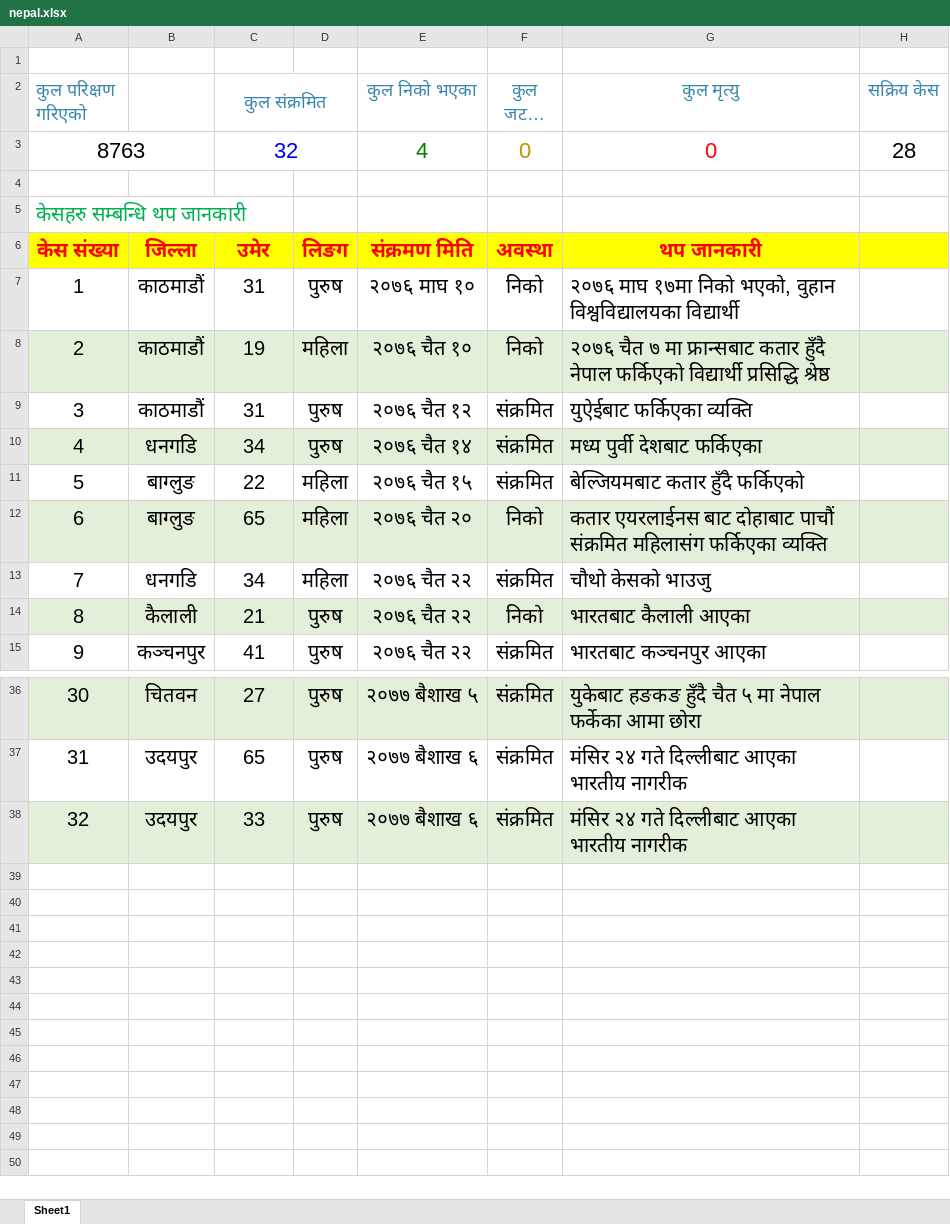
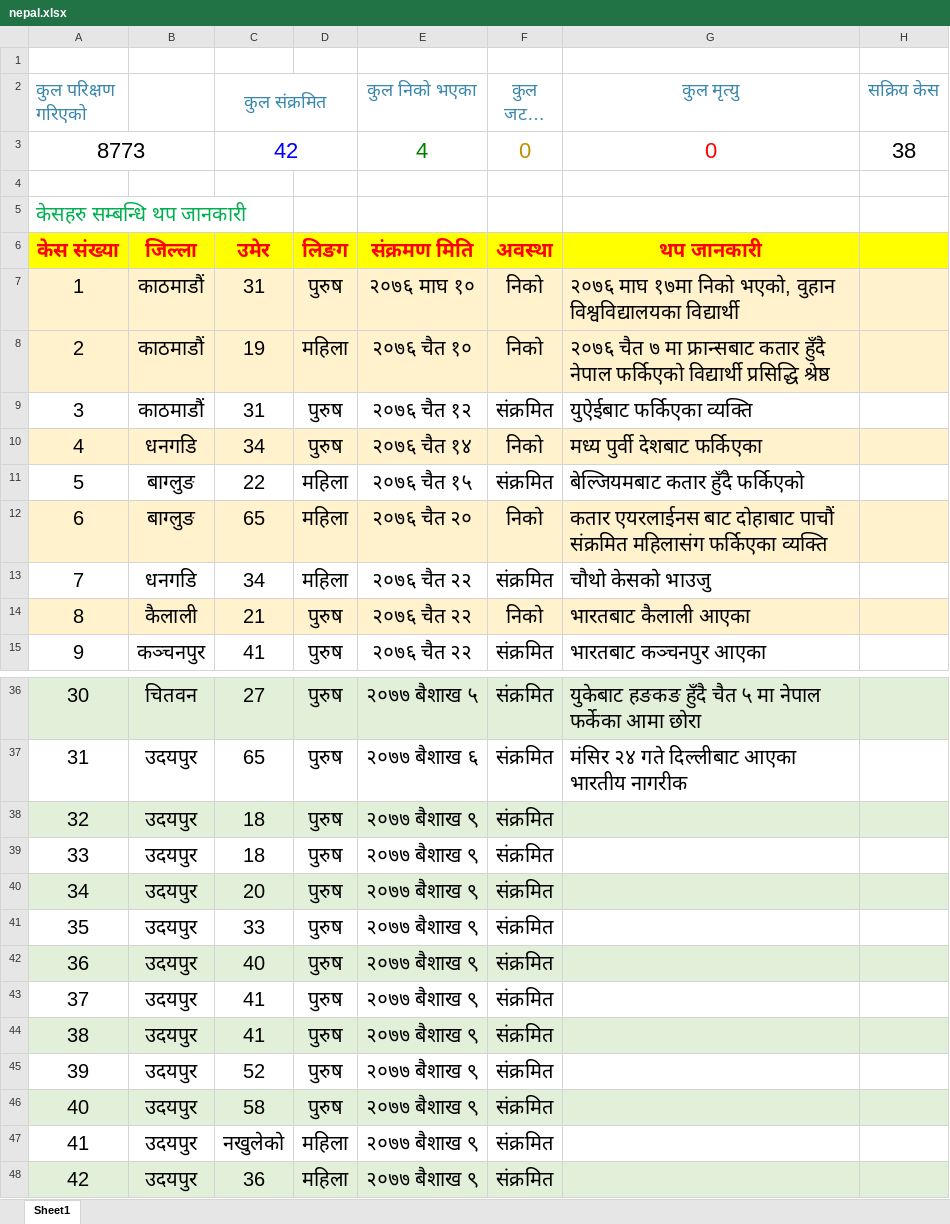
Before and after one commit to bibhadhungel/covidnepal.github.io, an Excel workbook: nepal.xlsx, sheet Sheet1, drawn as a sheet; only a part is shown, gaps mark what is left out; long unchanged cells end in …; values as stored, in another font and other column widths than the file's, no borders; addresses are those after the commit; the diff names each change by its address in the sheet, - before the commit and + after, or states it on an @@ line.

```diff
--- a/nepal.xlsx (sheet Sheet1)
+++ b/nepal.xlsx (sheet Sheet1)
@@ column A (कुल परिक्षण गरिएको) renumbered between rows 3 and 41 @@
-C3 (कुल संक्रमित): 32
+C3 (कुल संक्रमित): 42
-H3 (सक्रिय केस): 28
+H3 (सक्रिय केस): 38
-A7:H7 fill: none
+A7:H7 fill: #FFF2CC
-A8:H8 fill: #E2F0D9
+A8:H8 fill: #FFF2CC
-A10:H10 fill: #E2F0D9
+A10:H10 fill: #FFF2CC
-F10 (कुल जटिल केस): संक्रमित
+F10 (कुल जटिल केस): निको
-A12:H12 fill: #E2F0D9
+A12:H12 fill: #FFF2CC
-A14:H14 fill: #E2F0D9
+A14:H14 fill: #FFF2CC
+row 38: 32 | उदयपुर | 18 | पुरुष | २०७७ बैशाख ९ | संक्रमित
+row 39: 33 | उदयपुर | 18 | पुरुष | २०७७ बैशाख ९ | संक्रमित
+row 40: 34 | उदयपुर | 20 | पुरुष | २०७७ बैशाख ९ | संक्रमित
-A41:H41 fill: #E2F0D9
+A41:H41 fill: none
-E41 (कुल निको भएका): २०७७ बैशाख ६
+E41 (कुल निको भएका): २०७७ बैशाख ९
-G41 (कुल मृत्यु): मंसिर २४ गते दिल्लीबाट आएका भारतीय नागरीक
+G41 (कुल मृत्यु): (empty)
+row 42: 36 | उदयपुर | 40 | पुरुष | २०७७ बैशाख ९ | संक्रमित
+row 43: 37 | उदयपुर | 41 | पुरुष | २०७७ बैशाख ९ | संक्रमित
+row 44: 38 | उदयपुर | 41 | पुरुष | २०७७ बैशाख ९ | संक्रमित
+row 45: 39 | उदयपुर | 52 | पुरुष | २०७७ बैशाख ९ | संक्रमित
+row 46: 40 | उदयपुर | 58 | पुरुष | २०७७ बैशाख ९ | संक्रमित
+row 47: 41 | उदयपुर | नखुलेको | महिला | २०७७ बैशाख ९ | संक्रमित
+row 48: 42 | उदयपुर | 36 | महिला | २०७७ बैशाख ९ | संक्रमित
```
Also changed, not shown: world.xlsx, 21 other files.
